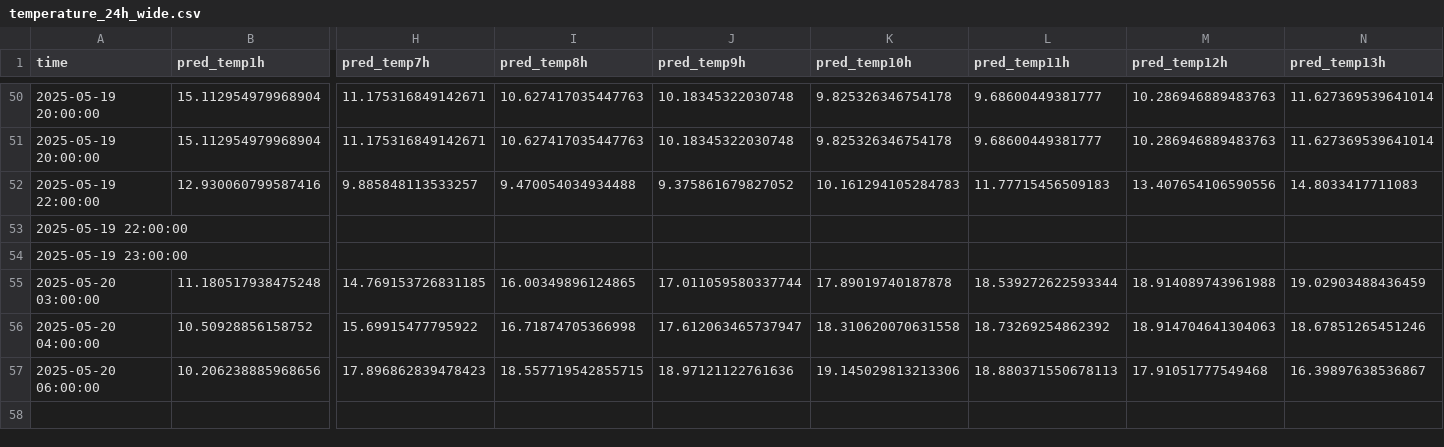
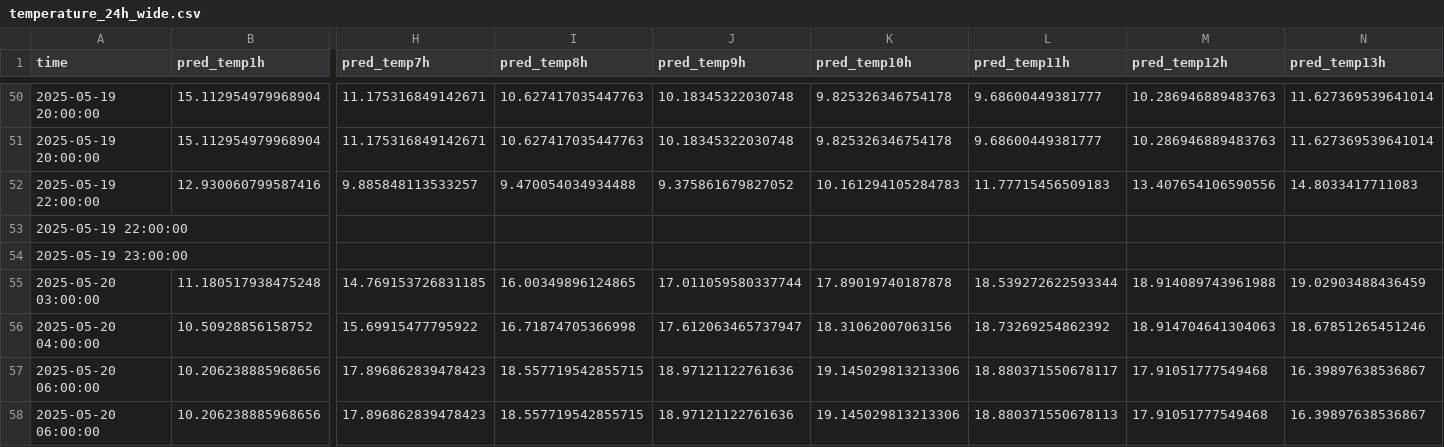
Before and after one commit to ColaCaos/ColaCAOS, a CSV file: multiestacion/funcionando/c/EstacionVirtual/results/temperature_24h_wide.csv, drawn as a sheet; only a part is shown, gaps mark what is left out; rows hold the shown columns only; the diff names each change by its address in the sheet, - before the commit and + after, or states it on an @@ line.

```diff
--- a/multiestacion/funcionando/c/EstacionVirtual/results/temperature_24h_wide.csv
+++ b/multiestacion/funcionando/c/EstacionVirtual/results/temperature_24h_wide.csv
-K56 (pred_temp10h): 18.310620070631558
+K56 (pred_temp10h): 18.31062007063156
+row 57: 2025-05-20 06:00:00 | 10.206238885968656 | 17.896862839478423 | 18.557719542855715 | 18.97121122761636 | 19.145029813213306 | 18.880371550678117 | 17.91051777549468 | 16.39897638536867
```
Also changed, not shown: multiestacion/funcionando/c/EstacionVirtual/results/rain_24h_wide.csv.
